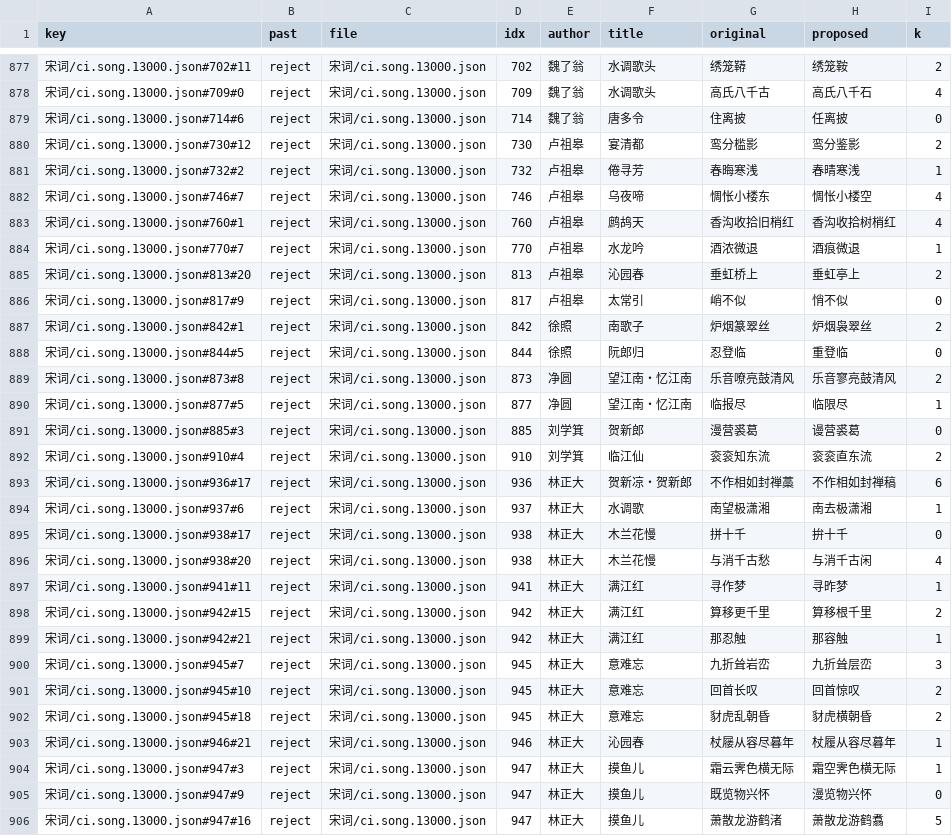
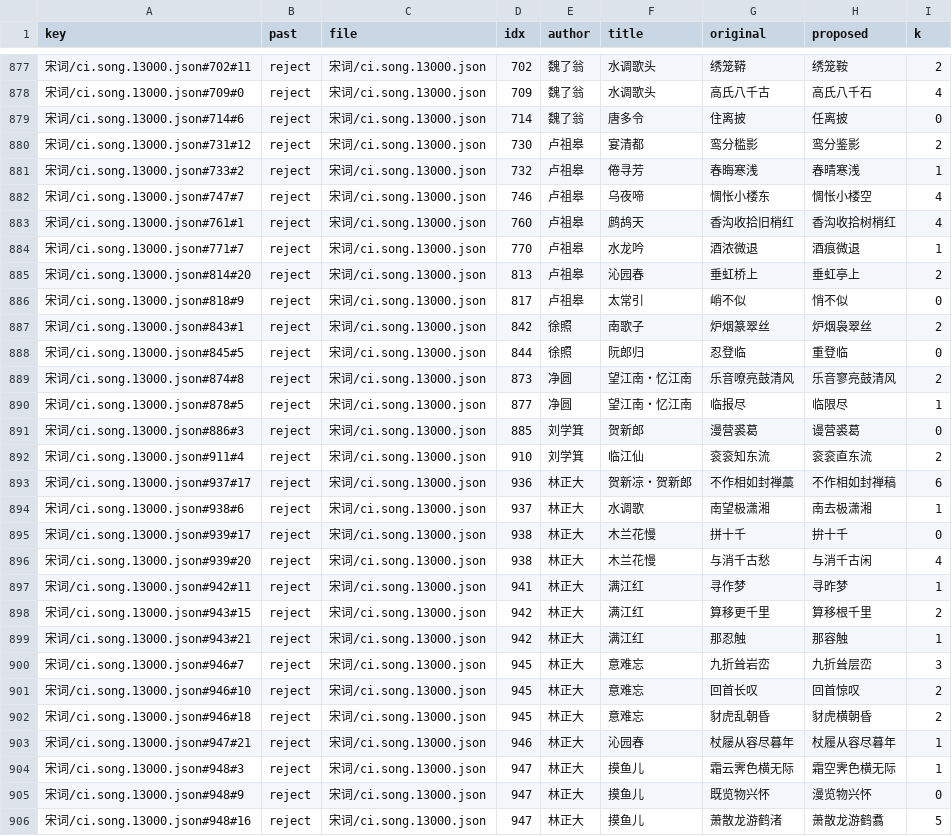
Before and after one commit to palemoky/chinese-poetry, a TSV file: docs/宋词对勘.recheck.tsv, drawn as a sheet; only a part is shown, gaps mark what is left out; the diff covers the shown part only.

```diff
--- a/docs/宋词对勘.recheck.tsv
+++ b/docs/宋词对勘.recheck.tsv
@@ -879,28 +879,28 @@ key	past	file	idx	author	title	original	proposed	k
 宋词/ci.song.13000.json#714#6	reject	宋词/ci.song.13000.json	714	魏了翁	唐多令	住离披	任离披	0
-宋词/ci.song.13000.json#730#12	reject	宋词/ci.song.13000.json	730	卢祖皋	宴清都	鸾分槛影	鸾分鉴影	2
-宋词/ci.song.13000.json#732#2	reject	宋词/ci.song.13000.json	732	卢祖皋	倦寻芳	春晦寒浅	春晴寒浅	1
-宋词/ci.song.13000.json#746#7	reject	宋词/ci.song.13000.json	746	卢祖皋	乌夜啼	惆怅小楼东	惆怅小楼空	4
-宋词/ci.song.13000.json#760#1	reject	宋词/ci.song.13000.json	760	卢祖皋	鹧鸪天	香沟收拾旧梢红	香沟收拾树梢红	4
-宋词/ci.song.13000.json#770#7	reject	宋词/ci.song.13000.json	770	卢祖皋	水龙吟	酒浓微退	酒痕微退	1
-宋词/ci.song.13000.json#813#20	reject	宋词/ci.song.13000.json	813	卢祖皋	沁园春	垂虹桥上	垂虹亭上	2
-宋词/ci.song.13000.json#817#9	reject	宋词/ci.song.13000.json	817	卢祖皋	太常引	峭不似	悄不似	0
-宋词/ci.song.13000.json#842#1	reject	宋词/ci.song.13000.json	842	徐照	南歌子	炉烟篆翠丝	炉烟袅翠丝	2
-宋词/ci.song.13000.json#844#5	reject	宋词/ci.song.13000.json	844	徐照	阮郎归	忍登临	重登临	0
-宋词/ci.song.13000.json#873#8	reject	宋词/ci.song.13000.json	873	净圆	望江南・忆江南	乐音嘹亮鼓清风	乐音寥亮鼓清风	2
-宋词/ci.song.13000.json#877#5	reject	宋词/ci.song.13000.json	877	净圆	望江南・忆江南	临报尽	临限尽	1
-宋词/ci.song.13000.json#885#3	reject	宋词/ci.song.13000.json	885	刘学箕	贺新郎	漫营裘葛	谩营裘葛	0
-宋词/ci.song.13000.json#910#4	reject	宋词/ci.song.13000.json	910	刘学箕	临江仙	衮衮知东流	衮衮直东流	2
-宋词/ci.song.13000.json#936#17	reject	宋词/ci.song.13000.json	936	林正大	贺新凉・贺新郎	不作相如封禅藁	不作相如封禅稿	6
-宋词/ci.song.13000.json#937#6	reject	宋词/ci.song.13000.json	937	林正大	水调歌	南望极潇湘	南去极潇湘	1
-宋词/ci.song.13000.json#938#17	reject	宋词/ci.song.13000.json	938	林正大	木兰花慢	拼十千	拚十千	0
-宋词/ci.song.13000.json#938#20	reject	宋词/ci.song.13000.json	938	林正大	木兰花慢	与消千古愁	与消千古闲	4
-宋词/ci.song.13000.json#941#11	reject	宋词/ci.song.13000.json	941	林正大	满江红	寻作梦	寻昨梦	1
-宋词/ci.song.13000.json#942#15	reject	宋词/ci.song.13000.json	942	林正大	满江红	算移更千里	算移根千里	2
-宋词/ci.song.13000.json#942#21	reject	宋词/ci.song.13000.json	942	林正大	满江红	那忍触	那容触	1
-宋词/ci.song.13000.json#945#7	reject	宋词/ci.song.13000.json	945	林正大	意难忘	九折耸岩峦	九折耸层峦	3
-宋词/ci.song.13000.json#945#10	reject	宋词/ci.song.13000.json	945	林正大	意难忘	回首长叹	回首惊叹	2
-宋词/ci.song.13000.json#945#18	reject	宋词/ci.song.13000.json	945	林正大	意难忘	豺虎乱朝昏	豺虎横朝昏	2
-宋词/ci.song.13000.json#946#21	reject	宋词/ci.song.13000.json	946	林正大	沁园春	杖屦从容尽暮年	杖履从容尽暮年	1
-宋词/ci.song.13000.json#947#3	reject	宋词/ci.song.13000.json	947	林正大	摸鱼儿	霜云霁色横无际	霜空霁色横无际	1
-宋词/ci.song.13000.json#947#9	reject	宋词/ci.song.13000.json	947	林正大	摸鱼儿	既览物兴怀	漫览物兴怀	0
-宋词/ci.song.13000.json#947#16	reject	宋词/ci.song.13000.json	947	林正大	摸鱼儿	萧散龙游鹤渚	萧散龙游鹤翥	5
+宋词/ci.song.13000.json#731#12	reject	宋词/ci.song.13000.json	730	卢祖皋	宴清都	鸾分槛影	鸾分鉴影	2
+宋词/ci.song.13000.json#733#2	reject	宋词/ci.song.13000.json	732	卢祖皋	倦寻芳	春晦寒浅	春晴寒浅	1
+宋词/ci.song.13000.json#747#7	reject	宋词/ci.song.13000.json	746	卢祖皋	乌夜啼	惆怅小楼东	惆怅小楼空	4
+宋词/ci.song.13000.json#761#1	reject	宋词/ci.song.13000.json	760	卢祖皋	鹧鸪天	香沟收拾旧梢红	香沟收拾树梢红	4
+宋词/ci.song.13000.json#771#7	reject	宋词/ci.song.13000.json	770	卢祖皋	水龙吟	酒浓微退	酒痕微退	1
+宋词/ci.song.13000.json#814#20	reject	宋词/ci.song.13000.json	813	卢祖皋	沁园春	垂虹桥上	垂虹亭上	2
+宋词/ci.song.13000.json#818#9	reject	宋词/ci.song.13000.json	817	卢祖皋	太常引	峭不似	悄不似	0
+宋词/ci.song.13000.json#843#1	reject	宋词/ci.song.13000.json	842	徐照	南歌子	炉烟篆翠丝	炉烟袅翠丝	2
+宋词/ci.song.13000.json#845#5	reject	宋词/ci.song.13000.json	844	徐照	阮郎归	忍登临	重登临	0
+宋词/ci.song.13000.json#874#8	reject	宋词/ci.song.13000.json	873	净圆	望江南・忆江南	乐音嘹亮鼓清风	乐音寥亮鼓清风	2
+宋词/ci.song.13000.json#878#5	reject	宋词/ci.song.13000.json	877	净圆	望江南・忆江南	临报尽	临限尽	1
+宋词/ci.song.13000.json#886#3	reject	宋词/ci.song.13000.json	885	刘学箕	贺新郎	漫营裘葛	谩营裘葛	0
+宋词/ci.song.13000.json#911#4	reject	宋词/ci.song.13000.json	910	刘学箕	临江仙	衮衮知东流	衮衮直东流	2
+宋词/ci.song.13000.json#937#17	reject	宋词/ci.song.13000.json	936	林正大	贺新凉・贺新郎	不作相如封禅藁	不作相如封禅稿	6
+宋词/ci.song.13000.json#938#6	reject	宋词/ci.song.13000.json	937	林正大	水调歌	南望极潇湘	南去极潇湘	1
+宋词/ci.song.13000.json#939#17	reject	宋词/ci.song.13000.json	938	林正大	木兰花慢	拼十千	拚十千	0
+宋词/ci.song.13000.json#939#20	reject	宋词/ci.song.13000.json	938	林正大	木兰花慢	与消千古愁	与消千古闲	4
+宋词/ci.song.13000.json#942#11	reject	宋词/ci.song.13000.json	941	林正大	满江红	寻作梦	寻昨梦	1
+宋词/ci.song.13000.json#943#15	reject	宋词/ci.song.13000.json	942	林正大	满江红	算移更千里	算移根千里	2
+宋词/ci.song.13000.json#943#21	reject	宋词/ci.song.13000.json	942	林正大	满江红	那忍触	那容触	1
+宋词/ci.song.13000.json#946#7	reject	宋词/ci.song.13000.json	945	林正大	意难忘	九折耸岩峦	九折耸层峦	3
+宋词/ci.song.13000.json#946#10	reject	宋词/ci.song.13000.json	945	林正大	意难忘	回首长叹	回首惊叹	2
+宋词/ci.song.13000.json#946#18	reject	宋词/ci.song.13000.json	945	林正大	意难忘	豺虎乱朝昏	豺虎横朝昏	2
+宋词/ci.song.13000.json#947#21	reject	宋词/ci.song.13000.json	946	林正大	沁园春	杖屦从容尽暮年	杖履从容尽暮年	1
+宋词/ci.song.13000.json#948#3	reject	宋词/ci.song.13000.json	947	林正大	摸鱼儿	霜云霁色横无际	霜空霁色横无际	1
+宋词/ci.song.13000.json#948#9	reject	宋词/ci.song.13000.json	947	林正大	摸鱼儿	既览物兴怀	漫览物兴怀	0
+宋词/ci.song.13000.json#948#16	reject	宋词/ci.song.13000.json	947	林正大	摸鱼儿	萧散龙游鹤渚	萧散龙游鹤翥	5
```
Also changed, not shown: 10 edited cells elsewhere in this file, docs/人工复核清单.tsv, docs/宋词对勘.recheck-decisions.tsv, 5 other files.
